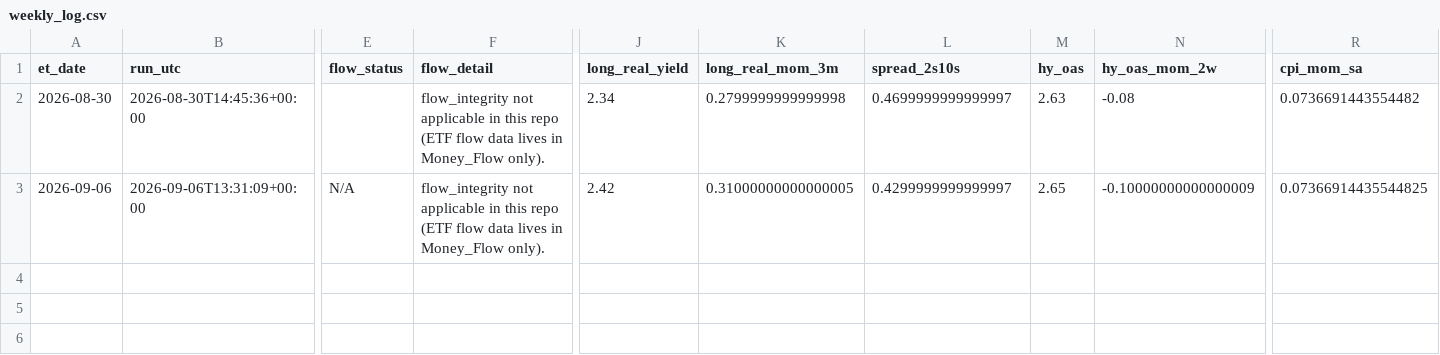
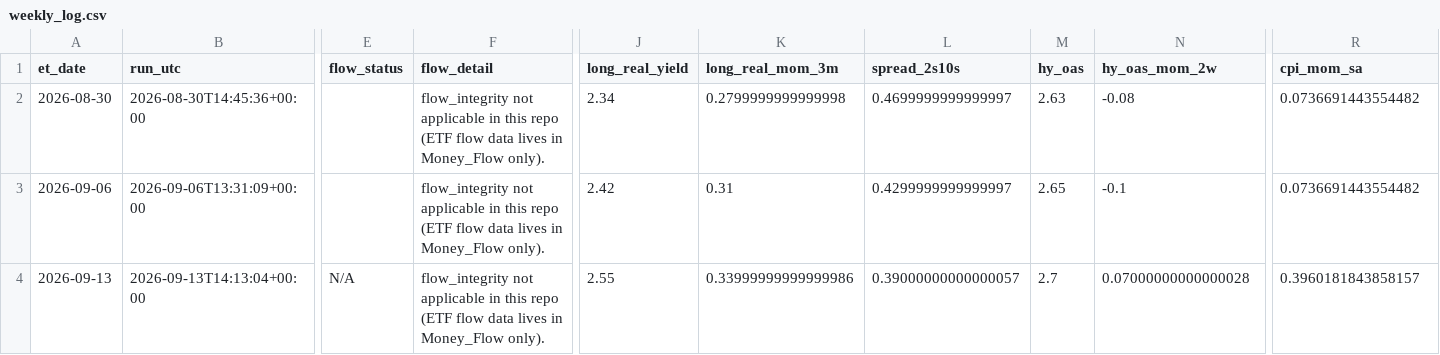
Before and after one commit to timothylundeen2008-web/Mechanically-Architected, a CSV file: Dashboard/Repression_Dashboard_Claude/logs/weekly_log.csv, drawn as a sheet; only a part is shown, gaps mark what is left out; rows hold the shown columns only; the diff names each change by its address in the sheet, - before the commit and + after, or states it on an @@ line.

```diff
--- a/Dashboard/Repression_Dashboard_Claude/logs/weekly_log.csv
+++ b/Dashboard/Repression_Dashboard_Claude/logs/weekly_log.csv
-E3 (flow_status): N/A
+E3 (flow_status): (empty)
-K3 (long_real_mom_3m): 0.31000000000000005
+K3 (long_real_mom_3m): 0.31
-N3 (hy_oas_mom_2w): -0.10000000000000009
+N3 (hy_oas_mom_2w): -0.1
-R3 (cpi_mom_sa): 0.07366914435544825
+R3 (cpi_mom_sa): 0.0736691443554482
+row 4: 2026-09-13 | 2026-09-13T14:13:04+00:00 | N/A | flow_integrity not applicable in this repo (ETF flow data lives in Money_Flow only). | 2.55 | 0.33999999999999986 | 0.39000000000000057 | 2.7 | 0.07000000000000028 | 0.3960181843858157
```
Also changed, not shown: Dashboard/Repression_Dashboard_Claude/logs/daily_log.csv, 4 other files.
